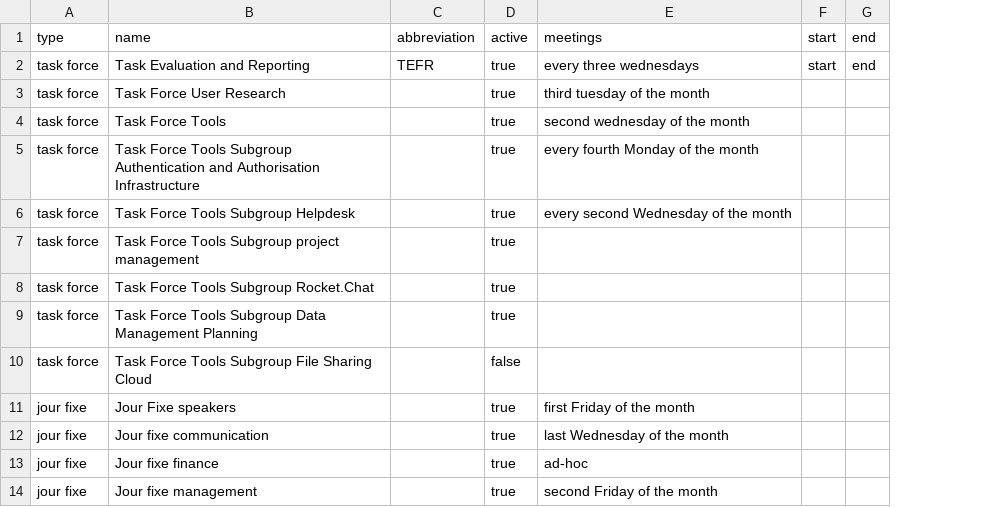
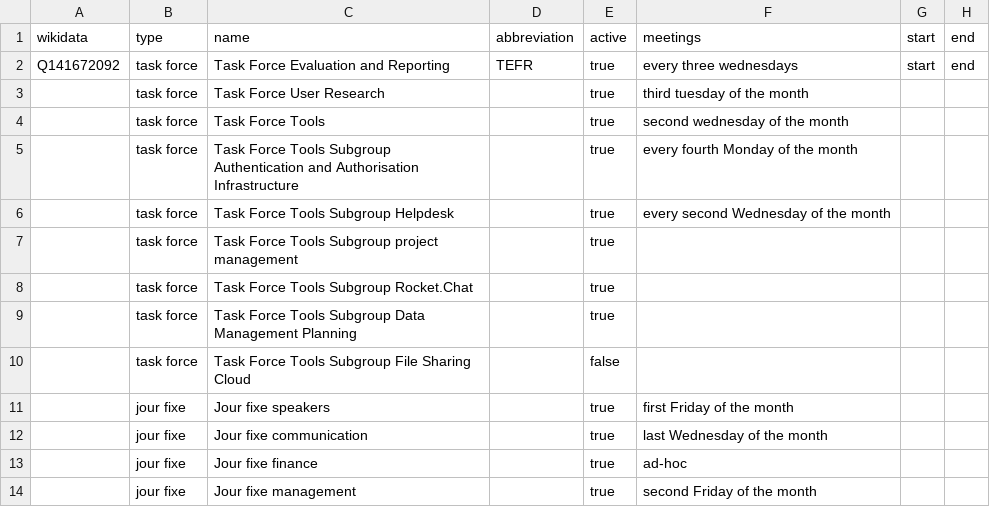
Before and after one commit to nfdi-de/section-int-wg-landscape, a TSV file: _data/task_forces.tsv, drawn as a sheet; addresses are those after the commit; the diff names each change by its address in the sheet, - before the commit and + after, or states it on an @@ line.

```diff
--- a/_data/task_forces.tsv
+++ b/_data/task_forces.tsv
+column A, rows 1-2: wikidata | Q141672092
-C2: Task Evaluation and Reporting
+C2: Task Force Evaluation and Reporting
-C11: Jour Fixe speakers
+C11: Jour fixe speakers
```
Also changed, not shown: _data/interactions.tsv.
